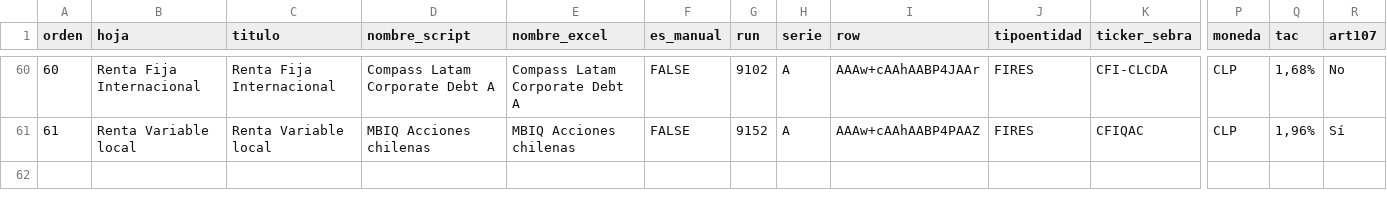
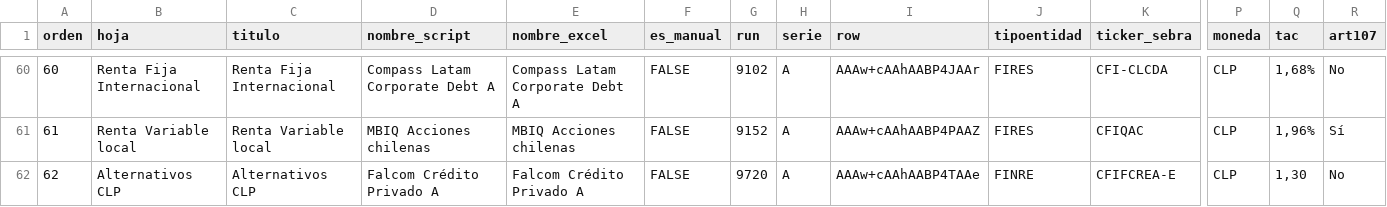
Before and after one commit to mariomezaqq/Pulso-VCC, a CSV file: data/fondos_curados.csv, drawn as a sheet; only a part is shown, gaps mark what is left out; rows hold the shown columns only; the diff names each change by its address in the sheet, - before the commit and + after, or states it on an @@ line.

Commit message:
Panel admin: agregar fondo 'Falcom Crédito Privado A'

```diff
--- a/data/fondos_curados.csv
+++ b/data/fondos_curados.csv
+row 62: 62 | Alternativos CLP | Alternativos CLP | Falcom Crédito Privado A | Falcom Crédito Privado A | FALSE | 9720 | A | AAAw+cAAhAABP4TAAe | FINRE | CFIFCREA-E | CLP | 1,30 | No
```
